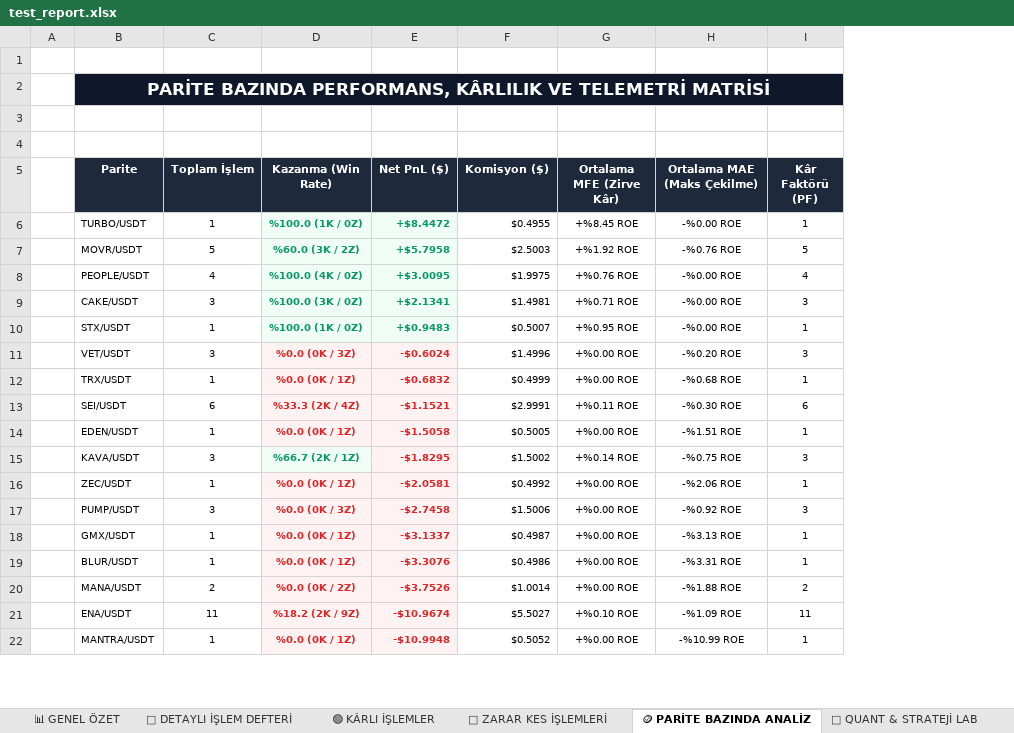
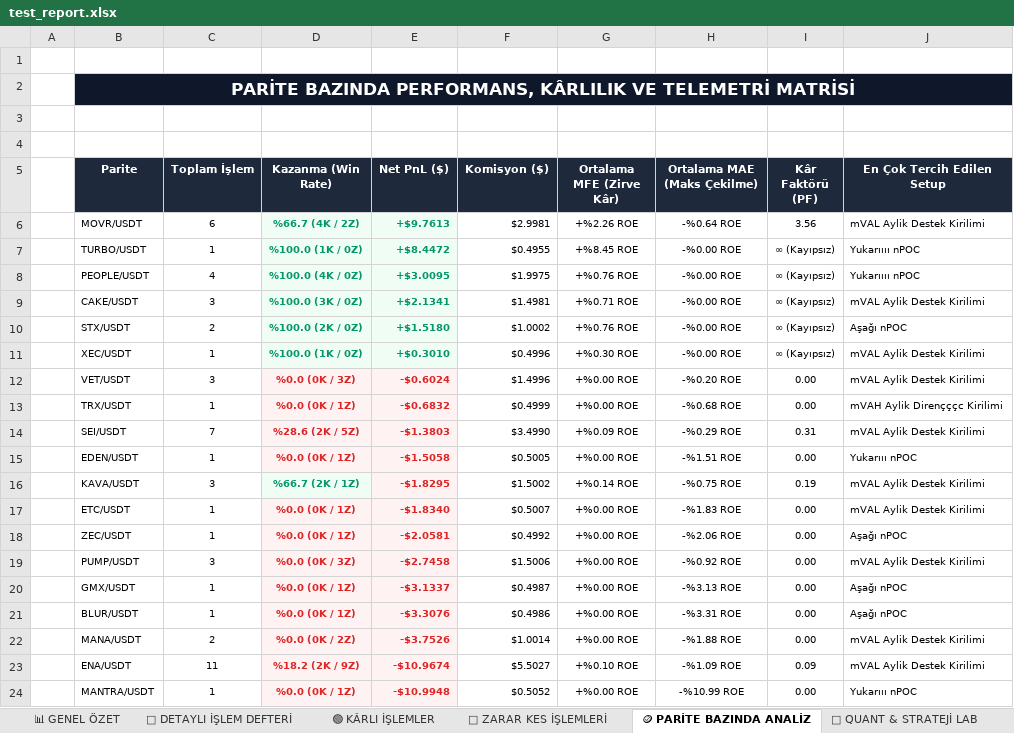
Before and after one commit to scullo/trade-bot, an Excel workbook: test_report.xlsx, sheet 🪙 PARİTE BAZINDA ANALİZ, drawn as a sheet; only a part is shown; values as stored, in another font and other column widths than the file's, no borders; removed rows and columns are numbered as before the commit, all else as after; the diff covers the shown part only; the diff names each change by its address in the sheet, - before the commit and + after, or states it on an @@ line.

Commit message:
Deploy 35-column Quant Excel report: Brüt Kâr, Komisyon, Çıkış Verimliliği, Yukarı/Aşağı nPOC, and Real Profit Factor

```diff
--- a/test_report.xlsx (sheet 🪙 PARİTE BAZINDA ANALİZ)
+++ b/test_report.xlsx (sheet 🪙 PARİTE BAZINDA ANALİZ)
+column J (En Çok Tercih Edilen Setup), rows 7-10: Yukarıııı nPOC | Yukarıııı nPOC | mVAL Aylik Destek Kirilimi | Aşağı nPOC; rows 12-16: mVAL Aylik Destek Kirilimi | mVAH Aylik Dirençççc Kirilimi | mVAL Aylik Destek Kirilimi | Yukarııı nPOC | mVAL Aylik Destek Kirilimi; rows 18-24: Aşağı nPOC | mVAL Aylik Destek Kirilimi | Aşağı nPOC | Aşağı nPOC | mVAL Aylik Destek Kirilimi | mVAL Aylik Destek Kirilimi | Yukarııı nPOC
+row 6:  | MOVR/USDT | 6 | %66.7 (4K / 2Z) | +$9.7613 | $2.9981 | +%2.26 ROE | -%0.64 ROE | 3.56 | mVAL Aylik Destek Kirilimi
-I7 (Kâr Faktörü (PF)): 1
+I7 (Kâr Faktörü (PF)): ∞ (Kayıpsız)
-row 7:  | MOVR/USDT | 5 | %60.0 (3K / 2Z) | +$5.7958 | $2.5003 | +%1.92 ROE | -%0.76 ROE | 5
-I8 (Kâr Faktörü (PF)): 4
+I8 (Kâr Faktörü (PF)): ∞ (Kayıpsız)
-I9 (Kâr Faktörü (PF)): 3
+I9 (Kâr Faktörü (PF)): ∞ (Kayıpsız)
-C10 (Toplam İşlem): 1
+C10 (Toplam İşlem): 2
-D10 (Kazanma (Win Rate)): %100.0 (1K / 0Z)
+D10 (Kazanma (Win Rate)): %100.0 (2K / 0Z)
-E10 (Net PnL ($)): +$0.9483
+E10 (Net PnL ($)): +$1.5180
-F10 (Komisyon ($)): $0.5007
+F10 (Komisyon ($)): $1.0002
-G10 (Ortalama MFE (Zirve Kâr)): +%0.95 ROE
+G10 (Ortalama MFE (Zirve Kâr)): +%0.76 ROE
-I10 (Kâr Faktörü (PF)): 1
+I10 (Kâr Faktörü (PF)): ∞ (Kayıpsız)
+row 11:  | XEC/USDT | 1 | %100.0 (1K / 0Z) | +$0.3010 | $0.4996 | +%0.30 ROE | -%0.00 ROE | ∞ (Kayıpsız) | mVAL Aylik Destek Kirilimi
-I12 (Kâr Faktörü (PF)): 3
+I12 (Kâr Faktörü (PF)): 0.00
-I13 (Kâr Faktörü (PF)): 1
+I13 (Kâr Faktörü (PF)): 0.00
-C14 (Toplam İşlem): 6
+C14 (Toplam İşlem): 7
-D14 (Kazanma (Win Rate)): %33.3 (2K / 4Z)
+D14 (Kazanma (Win Rate)): %28.6 (2K / 5Z)
-E14 (Net PnL ($)): -$1.1521
+E14 (Net PnL ($)): -$1.3803
-F14 (Komisyon ($)): $2.9991
+F14 (Komisyon ($)): $3.4990
-G14 (Ortalama MFE (Zirve Kâr)): +%0.11 ROE
+G14 (Ortalama MFE (Zirve Kâr)): +%0.09 ROE
-H14 (Ortalama MAE (Maks Çekilme)): -%0.30 ROE
+H14 (Ortalama MAE (Maks Çekilme)): -%0.29 ROE
-I14 (Kâr Faktörü (PF)): 6
+I14 (Kâr Faktörü (PF)): 0.31
-I15 (Kâr Faktörü (PF)): 1
+I15 (Kâr Faktörü (PF)): 0.00
-I16 (Kâr Faktörü (PF)): 3
+I16 (Kâr Faktörü (PF)): 0.19
+row 17:  | ETC/USDT | 1 | %0.0 (0K / 1Z) | -$1.8340 | $0.5007 | +%0.00 ROE | -%1.83 ROE | 0.00 | mVAL Aylik Destek Kirilimi
-I18 (Kâr Faktörü (PF)): 1
+I18 (Kâr Faktörü (PF)): 0.00
-I19 (Kâr Faktörü (PF)): 3
+I19 (Kâr Faktörü (PF)): 0.00
-I20:I21 (Kâr Faktörü (PF)): 1
+I20:I21 (Kâr Faktörü (PF)): 0.00
-I22 (Kâr Faktörü (PF)): 2
+I22 (Kâr Faktörü (PF)): 0.00
-I23 (Kâr Faktörü (PF)): 11
+I23 (Kâr Faktörü (PF)): 0.09
-I24 (Kâr Faktörü (PF)): 1
+I24 (Kâr Faktörü (PF)): 0.00
```
Also changed, not shown: 6 edited cells elsewhere in this sheet, sheet 📜 DETAYLI İŞLEM DEFTERİ, sheet 🔴 ZARAR KES İŞLEMLERİ, sheet 🟢 KÂRLI İŞLEMLER, sheet 📊 GENEL ÖZET, sheet 🔬 QUANT & STRATEJİ LAB, charts or pictures, 1 other file.
